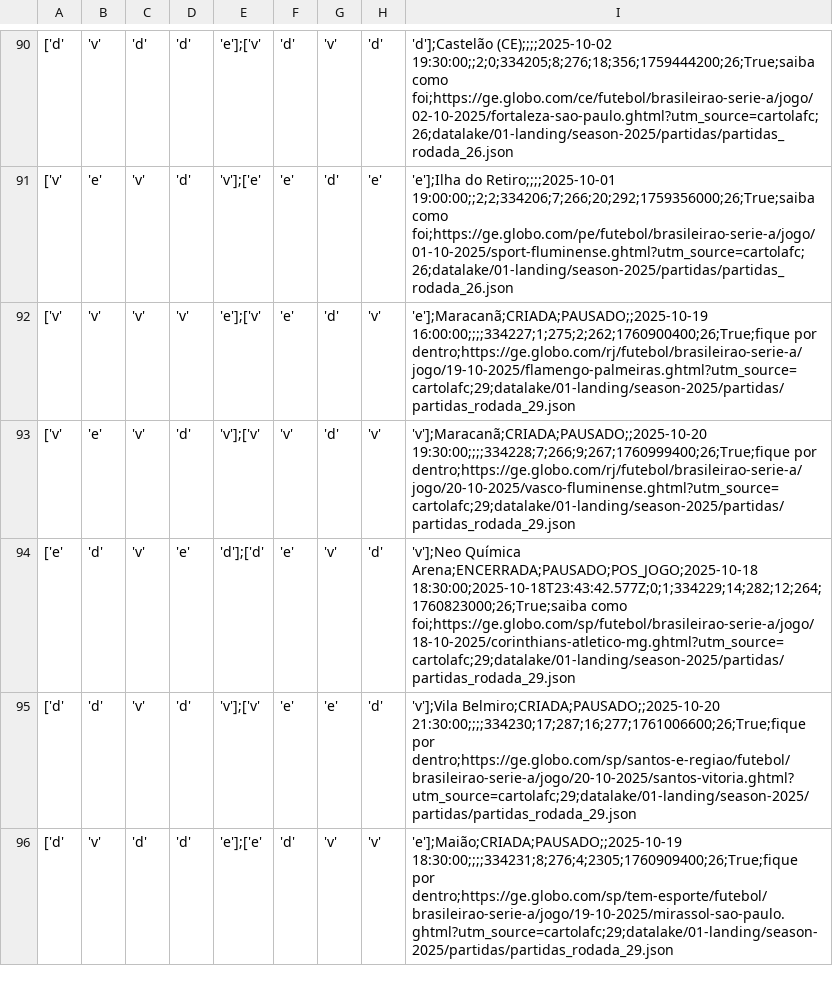
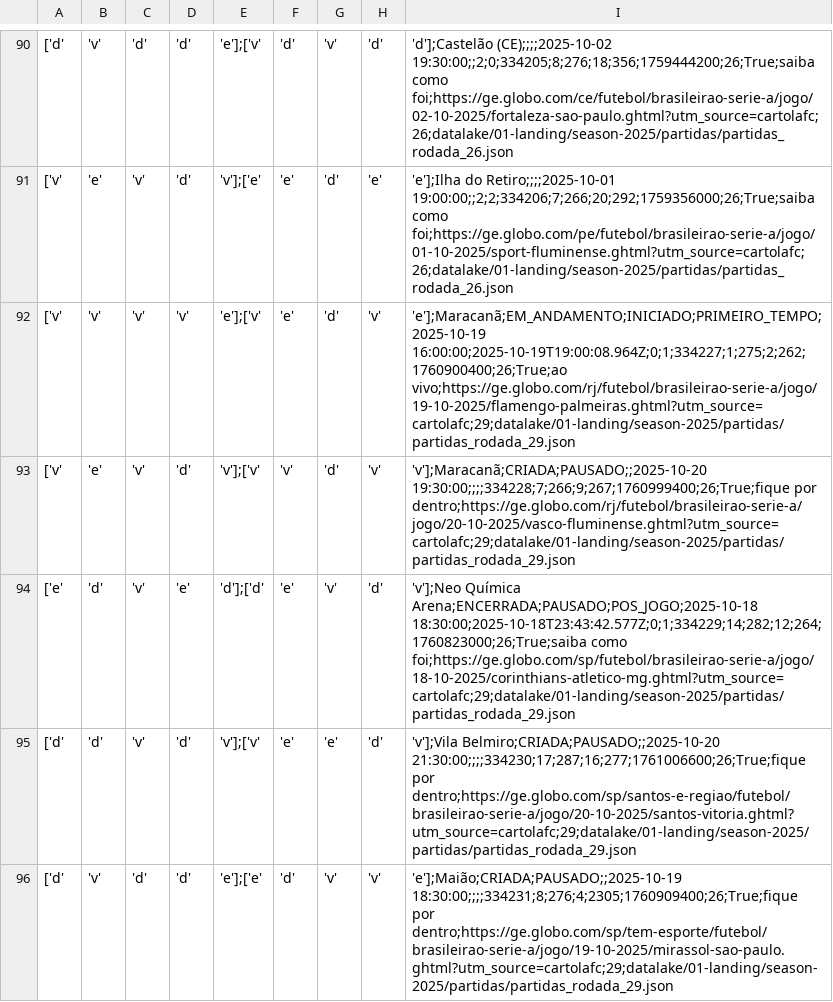
Before and after one commit to adntayer/cartola_datalake, a CSV file: datalake/02-bronze/season-2025/partidas/partidas.csv, drawn as a sheet; only a part is shown, gaps mark what is left out; the diff names each change by its address in the sheet, - before the commit and + after, or states it on an @@ line.

Commit message:
📡 [data landing-to-bronze partidas]: automatic update data Mon Oct 20 10:38:36 UTC 2025

```diff
--- a/datalake/02-bronze/season-2025/partidas/partidas.csv
+++ b/datalake/02-bronze/season-2025/partidas/partidas.csv
-I92: 'e'];Maracanã;CRIADA;PAUSADO;;2025-10-19 16:00:00;;;;334227;1;275;2;262;1760900400;26;True;fique por dentro;https://ge.globo.com/rj/futebol/brasileirao-serie-a/jogo/19-10-2025/flamengo-palmeiras.ghtml?utm_source=cartolafc;29;datalake/01-landing/season-2025/partidas/partidas_rodada_29.json
+I92: 'e'];Maracanã;EM_ANDAMENTO;INICIADO;PRIMEIRO_TEMPO;2025-10-19 16:00:00;2025-10-19T19:00:08.964Z;0;1;334227;1;275;2;262;1760900400;26;True;ao vivo;https://ge.globo.com/rj/futebol/brasileirao-serie-a/jogo/19-10-2025/flamengo-palmeiras.ghtml?utm_source=cartolafc;29;datalake/01-landing/season-2025/partidas/partidas_rodada_29.json
```
